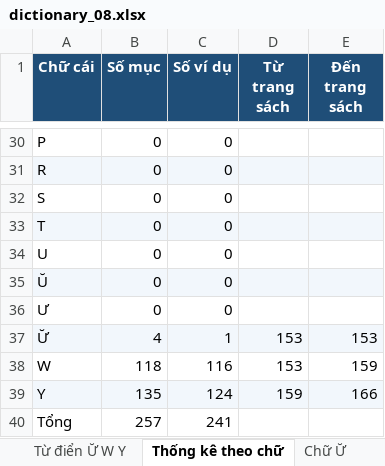
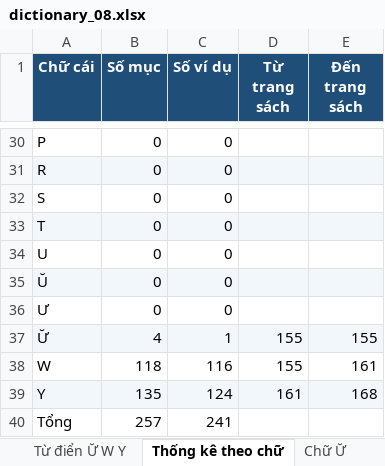
Before and after one commit to bngbtran/Hriam, an Excel workbook: data/dictionary/08_Ư̆-W-Y/dictionary_08.xlsx, sheet Thống kê theo chữ, drawn as a sheet; only a part is shown, gaps mark what is left out; values as stored, in another font and other column widths than the file's, no borders; the diff names each change by its address in the sheet, - before the commit and + after, or states it on an @@ line.

```diff
--- a/data/dictionary/08_Ư̆-W-Y/dictionary_08.xlsx (sheet Thống kê theo chữ)
+++ b/data/dictionary/08_Ư̆-W-Y/dictionary_08.xlsx (sheet Thống kê theo chữ)
-D37:D38 (Từ trang sách): 153
+D37:D38 (Từ trang sách): 155
-E37 (Đến trang sách): 153
+E37 (Đến trang sách): 155
-E38 (Đến trang sách): 159
+E38 (Đến trang sách): 161
-D39 (Từ trang sách): 159
+D39 (Từ trang sách): 161
-E39 (Đến trang sách): 166
+E39 (Đến trang sách): 168
```
Also changed, not shown: sheet Từ điển Ư̆ W Y, sheet Chữ Y, sheet Chữ W, sheet Sửa lỗi OCR, sheet Chữ Ư̆, data/dictionary/07_S-T-U-Ŭ-Ư/dictionary_07.xlsx, 24 other files.
